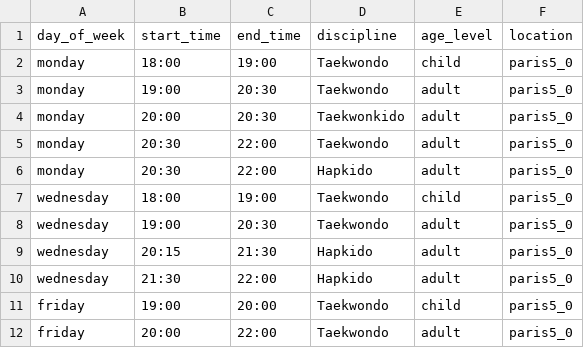
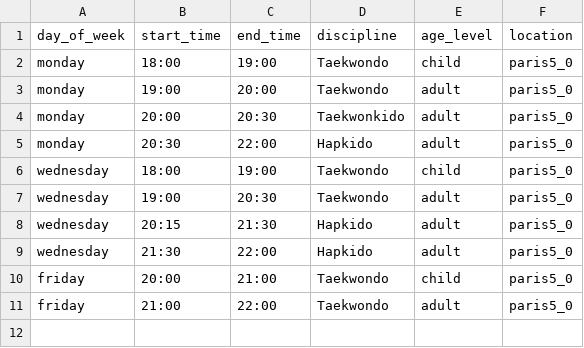
Before and after one commit to CenacleRemiMollet/crm, a CSV file: doc/clubs/paris5-hours.csv, drawn as a sheet.

```diff
--- a/doc/clubs/paris5-hours.csv
+++ b/doc/clubs/paris5-hours.csv
@@ -2,5 +2,4 @@ day_of_week,start_time,end_time,discipline,age_level,location
 monday,18:00,19:00,Taekwondo,child,paris5_0
-monday,19:00,20:30,Taekwondo,adult,paris5_0
+monday,19:00,20:00,Taekwondo,adult,paris5_0
 monday,20:00,20:30,Taekwonkido,adult,paris5_0
-monday,20:30,22:00,Taekwondo,adult,paris5_0
 monday,20:30,22:00,Hapkido,adult,paris5_0
@@ -10,3 +9,3 @@ wednesday,20:15,21:30,Hapkido,adult,paris5_0
 wednesday,21:30,22:00,Hapkido,adult,paris5_0
-friday,19:00,20:00,Taekwondo,child,paris5_0
-friday,20:00,22:00,Taekwondo,adult,paris5_0
+friday,20:00,21:00,Taekwondo,child,paris5_0
+friday,21:00,22:00,Taekwondo,adult,paris5_0
```
Also changed, not shown: doc/clubs/compiegne-hours.csv, 9 other files.
